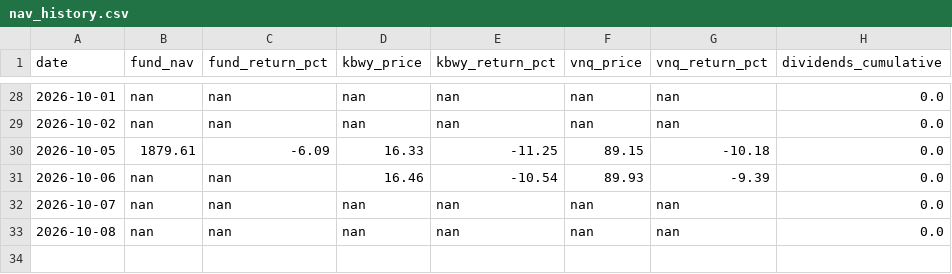
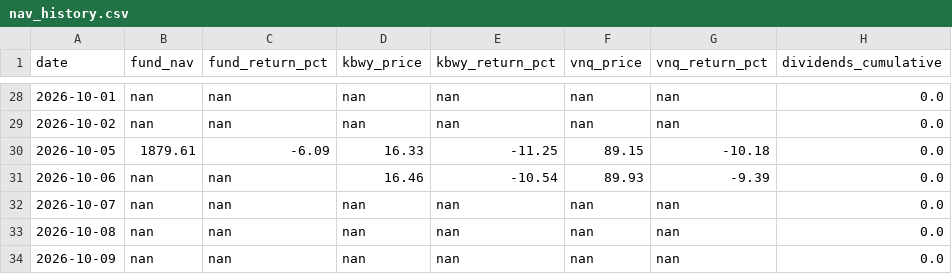
Before and after one commit to albanacht/clur-reit-tracker, a CSV file: data/nav_history.csv, drawn as a sheet; only a part is shown, gaps mark what is left out; the diff names each change by its address in the sheet, - before the commit and + after, or states it on an @@ line.

```diff
--- a/data/nav_history.csv
+++ b/data/nav_history.csv
+row 34: 2026-10-09 | nan | nan | nan | nan | nan | nan | 0.0
```
Also changed, not shown: 1 other file.
